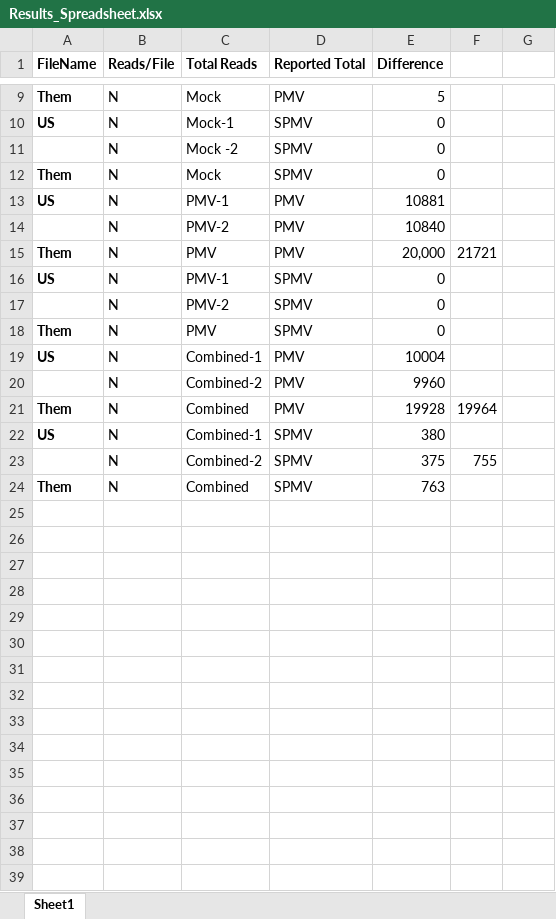
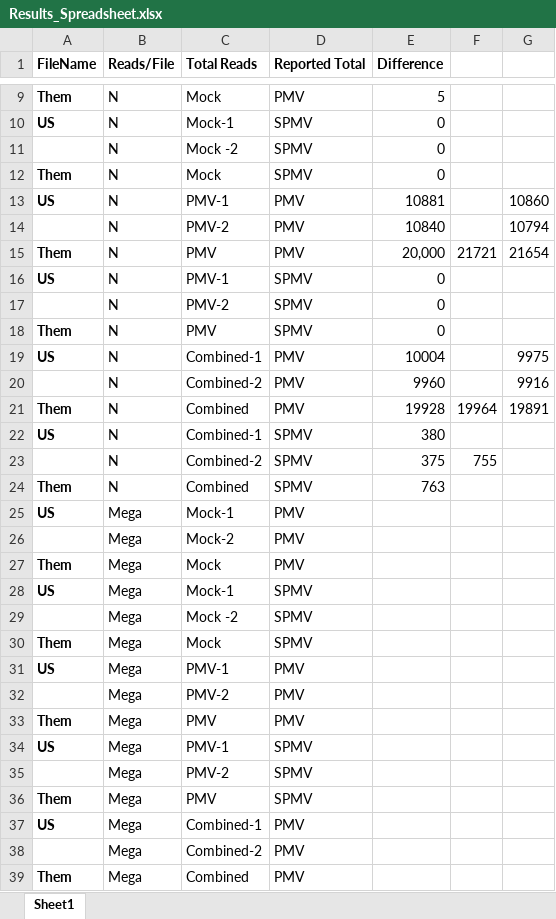
Before and after one commit to MissElena09/BCB546X_FinalProject, an Excel workbook: Results_Spreadsheet.xlsx, sheet Sheet1, drawn as a sheet; only a part is shown, gaps mark what is left out; values as stored, in another font and other column widths than the file's, no borders; the diff covers the shown part only; the diff names each change by its address in the sheet, - before the commit and + after, or states it on an @@ line.

Commit message:
Updated Results Table

```diff
--- a/Results_Spreadsheet.xlsx (sheet Sheet1)
+++ b/Results_Spreadsheet.xlsx (sheet Sheet1)
-G13: (empty)
+G13: 10860
-G14: (empty)
+G14: 10794
-G15: (empty)
+G15: 21654
-G19: (empty)
+G19: 9975
-G20: (empty)
+G20: 9916
-G21: (empty)
+G21: 19891
+row 25: US | Mega | Mock-1 | PMV
+row 26:  | Mega | Mock-2 | PMV
+row 27: Them | Mega | Mock | PMV
+row 28: US | Mega | Mock-1 | SPMV
+row 29:  | Mega | Mock -2 | SPMV
+row 30: Them | Mega | Mock | SPMV
+row 31: US | Mega | PMV-1 | PMV
+row 32:  | Mega | PMV-2 | PMV
+row 33: Them | Mega | PMV | PMV
+row 34: US | Mega | PMV-1 | SPMV
+row 35:  | Mega | PMV-2 | SPMV
+row 36: Them | Mega | PMV | SPMV
+row 37: US | Mega | Combined-1 | PMV
+row 38:  | Mega | Combined-2 | PMV
+row 39: Them | Mega | Combined | PMV
```
Also changed, not shown: 21 added rows and 1 edited cell elsewhere in this sheet.
